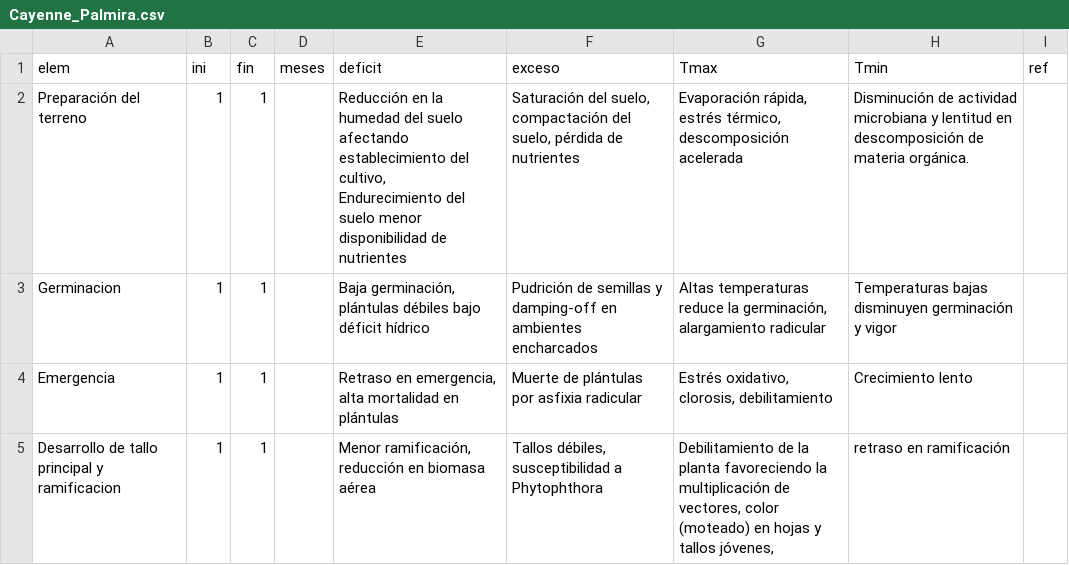
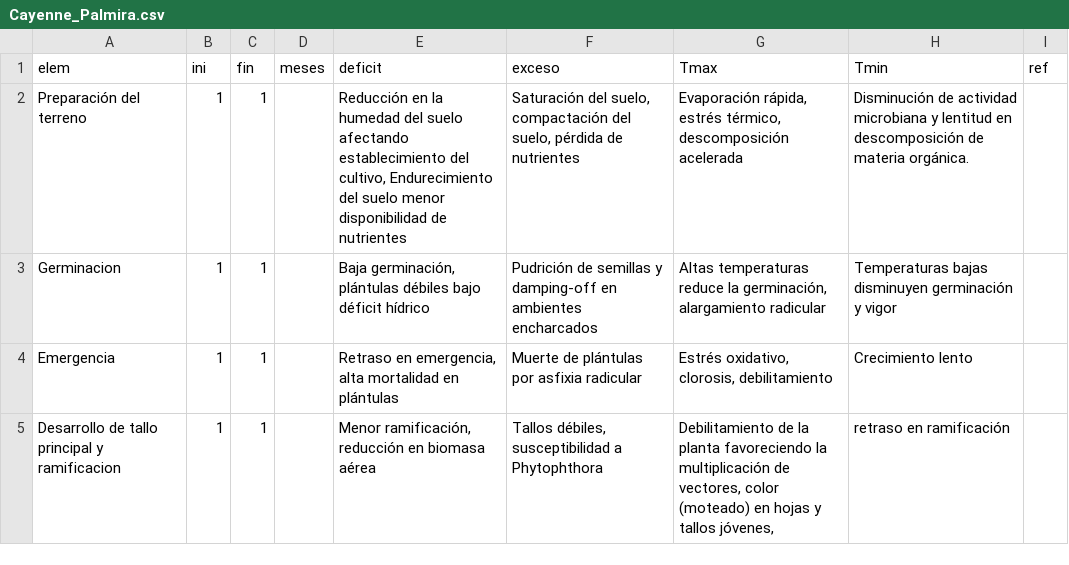
Before and after one commit to vvalencia1306-code/applet-FTA, a CSV file: Cayenne_Palmira.csv, drawn as a sheet; only a part is shown; the diff names each change by its address in the sheet, - before the commit and + after, or states it on an @@ line.

Commit message:
Update Cayenne_Palmira.csv

```diff
--- a/Cayenne_Palmira.csv
+++ b/Cayenne_Palmira.csv
-E2 (deficit): …de nutrientes
+E2 (deficit): …de nutrientes
```
